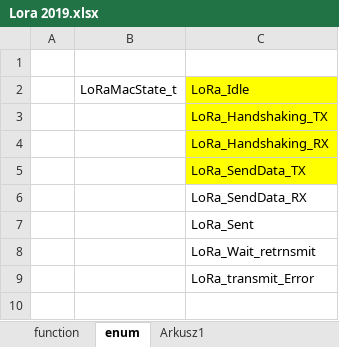
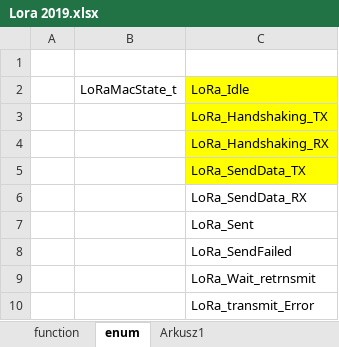
Before and after one commit to michalmendrek/Lora2019, an Excel workbook: Lora 2019.xlsx, sheet enum, drawn as a sheet; values as stored, in another font and other column widths than the file's, no borders; the diff names each change by its address in the sheet, - before the commit and + after, or states it on an @@ line.

```diff
--- a/Lora 2019.xlsx (sheet enum)
+++ b/Lora 2019.xlsx (sheet enum)
+row 8:  |  | LoRa_SendFailed
```
Also changed, not shown: sheet LoRa_TxDone_HTX, sheet LoRa_TxDone_DTX, other sheet tabs, 52 other files.
